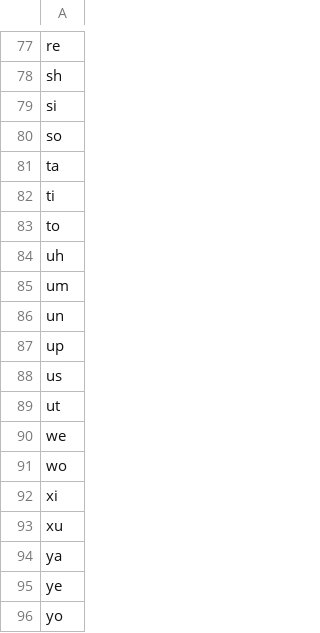
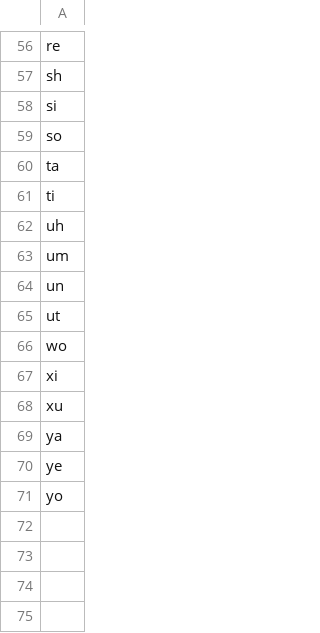
Before and after one commit to markfullmer/easy-sevens, a CSV file: two.csv, drawn as a sheet; only a part is shown, gaps mark what is left out; the diff covers the shown part only.

```diff
--- a/two.csv
+++ b/two.csv
@@ -82,3 +61,2 @@ ta
 ti
-to
 uh
@@ -86,6 +64,3 @@ um
 un
-up
-us
 ut
-we
 wo
```
Also changed, not shown: 21 removed rows elsewhere in this file, three.csv, 1 other file.
